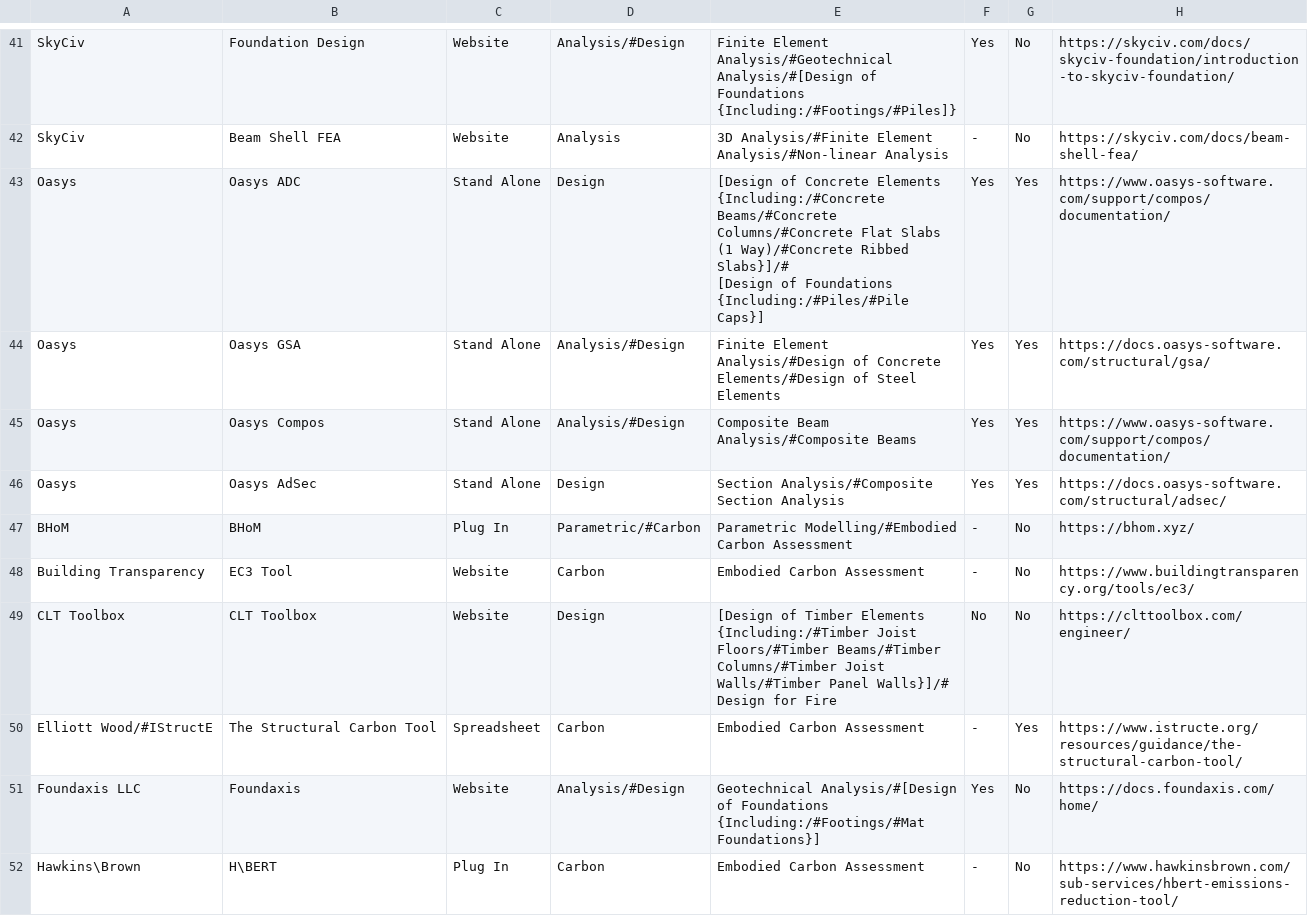
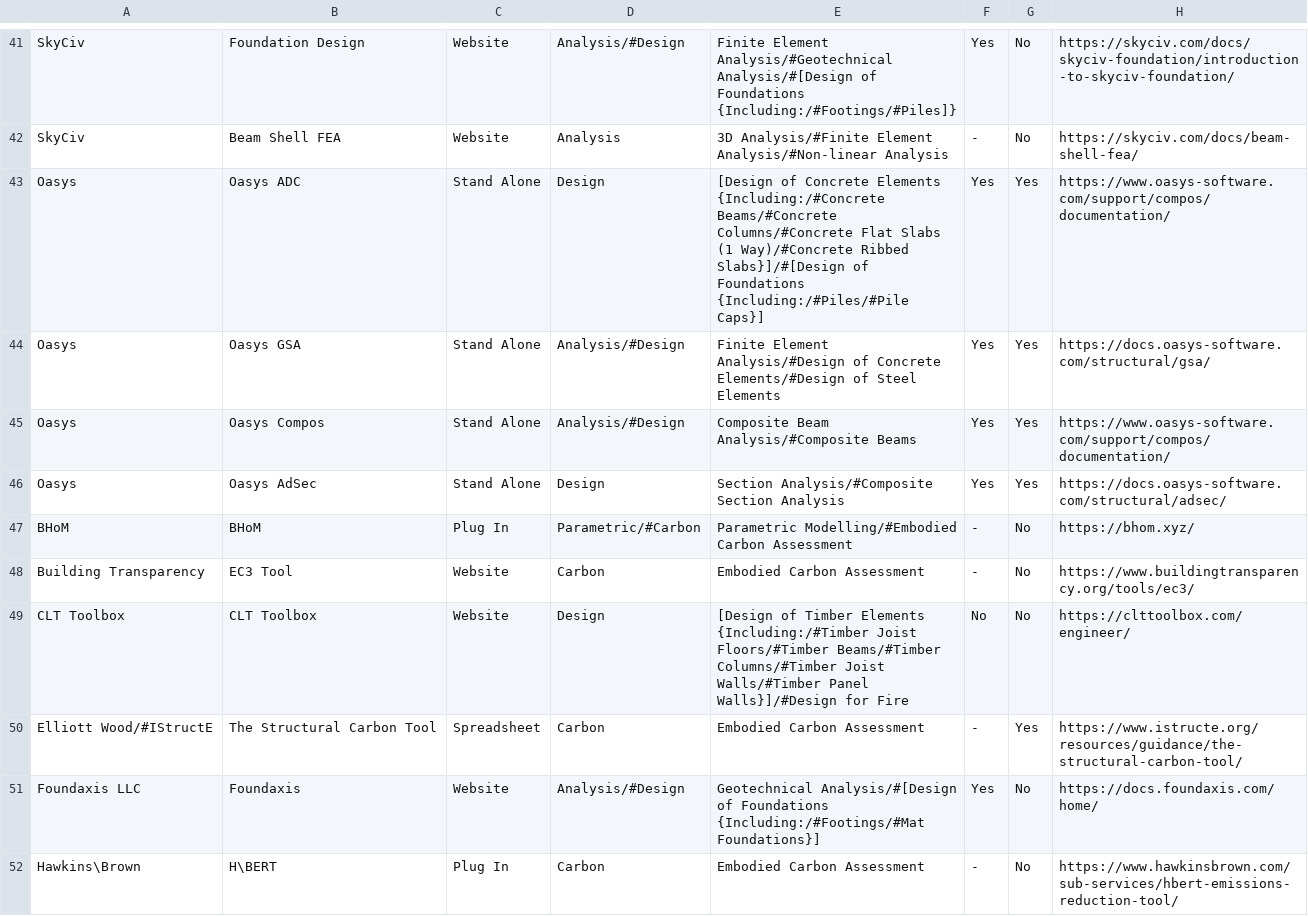
Before and after one commit to istructe-digital-tools/softwareTable, a CSV file: software/Database.csv, drawn as a sheet; only a part is shown, gaps mark what is left out; ↵ is a line break in a cell; the diff names each change by its address in the sheet, - before the commit and + after, or states it on an @@ line.

Commit message:
Add files via upload

```diff
--- a/software/Database.csv
+++ b/software/Database.csv
-E43: …Way)/#Concrete Ribbed Slabs}]/# ↵ [Design of Foundations…
+E43: …Way)/#Concrete Ribbed Slabs}]/#[Design of Foundations…
-E49: …Walls/#Timber Panel Walls}]/# ↵ Design for Fire
+E49: …Walls/#Timber Panel Walls}]/#Design for Fire
```
